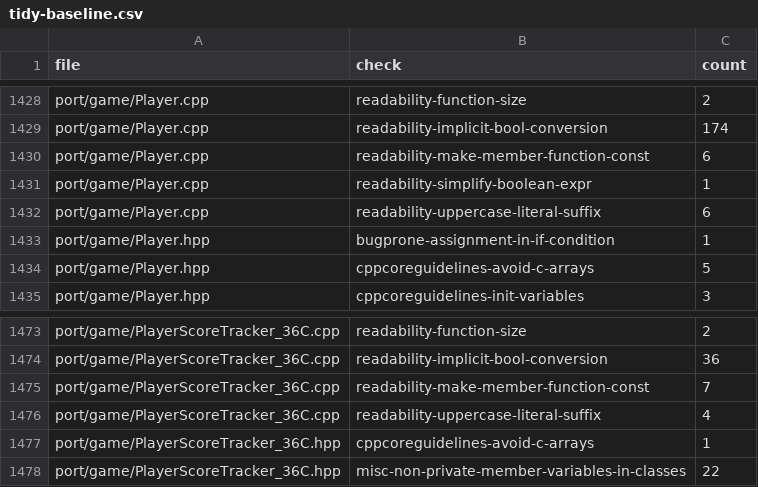
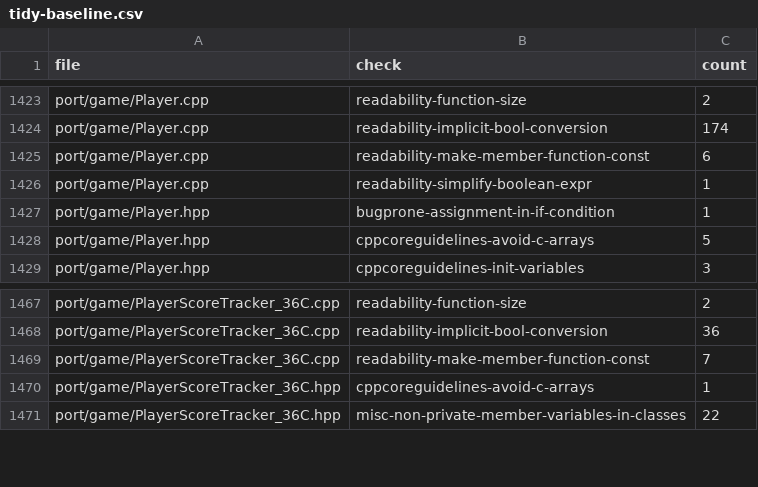
Before and after one commit to comedyjohn/gta2_re, a CSV file: port/refactor/tidy-baseline.csv, drawn as a sheet; only a part is shown, gaps mark what is left out; the diff covers the shown part only; the diff names each change by its address in the sheet, - before the commit and + after, or states it on an @@ line.

```diff
--- a/port/refactor/tidy-baseline.csv
+++ b/port/refactor/tidy-baseline.csv
-row 1432: port/game/Player.cpp | readability-uppercase-literal-suffix | 6
-row 1476: port/game/PlayerScoreTracker_36C.cpp | readability-uppercase-literal-suffix | 4
```
Also changed, not shown: 5 removed rows elsewhere in this file, 8 other files.
